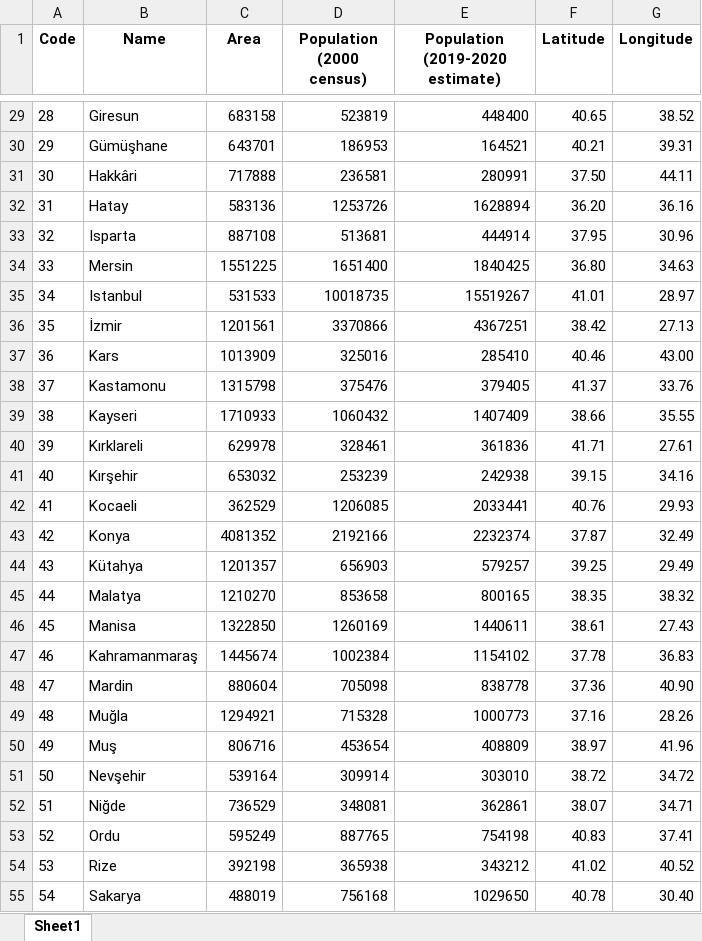
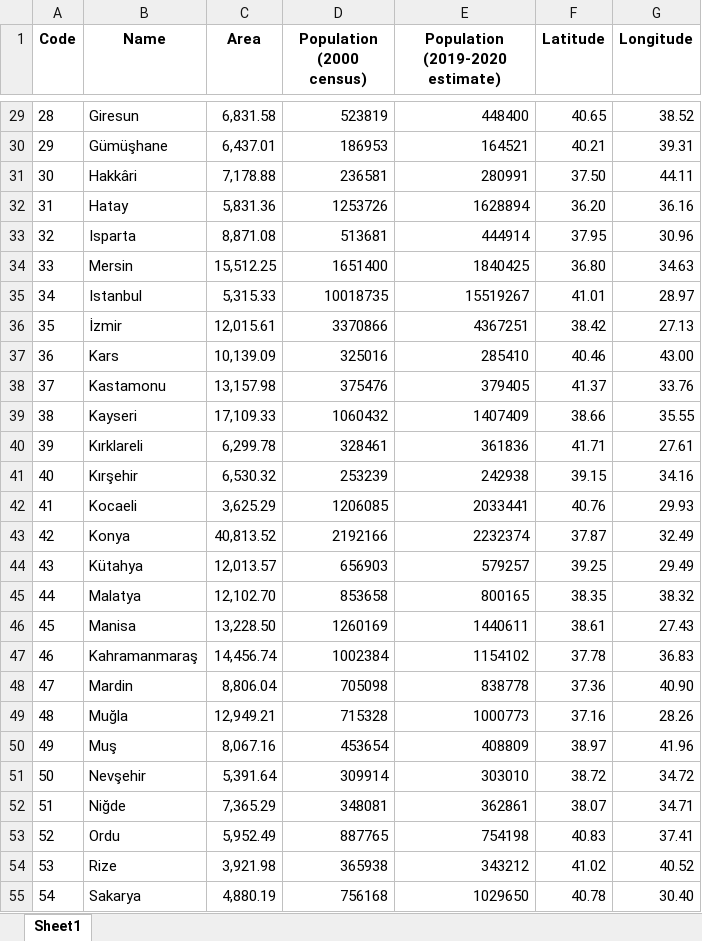
Before and after one commit to pjournal/mef06g-peace-trust, an Excel workbook: project/data/Turkey.xlsx, sheet Sheet1, drawn as a sheet; only a part is shown, gaps mark what is left out; values as stored, in another font and other column widths than the file's, no borders; the diff covers the shown part only; the diff names each change by its address in the sheet, - before the commit and + after, or states it on an @@ line.

```diff
--- a/project/data/Turkey.xlsx (sheet Sheet1)
+++ b/project/data/Turkey.xlsx (sheet Sheet1)
-C29 (Area): 683158
+C29 (Area): 6,831.58
-C30 (Area): 643701
+C30 (Area): 6,437.01
-C31 (Area): 717888
+C31 (Area): 7,178.88
-C32 (Area): 583136
+C32 (Area): 5,831.36
-C33 (Area): 887108
+C33 (Area): 8,871.08
-C34 (Area): 1551225
+C34 (Area): 15,512.25
-C35 (Area): 531533
+C35 (Area): 5,315.33
-C36 (Area): 1201561
+C36 (Area): 12,015.61
-C37 (Area): 1013909
+C37 (Area): 10,139.09
-C38 (Area): 1315798
+C38 (Area): 13,157.98
-C39 (Area): 1710933
+C39 (Area): 17,109.33
-C40 (Area): 629978
+C40 (Area): 6,299.78
-C41 (Area): 653032
+C41 (Area): 6,530.32
-C42 (Area): 362529
+C42 (Area): 3,625.29
-C43 (Area): 4081352
+C43 (Area): 40,813.52
-C44 (Area): 1201357
+C44 (Area): 12,013.57
-C45 (Area): 1210270
+C45 (Area): 12,102.70
-C46 (Area): 1322850
+C46 (Area): 13,228.50
-C47 (Area): 1445674
+C47 (Area): 14,456.74
-C48 (Area): 880604
+C48 (Area): 8,806.04
-C49 (Area): 1294921
+C49 (Area): 12,949.21
-C50 (Area): 806716
+C50 (Area): 8,067.16
-C51 (Area): 539164
+C51 (Area): 5,391.64
-C52 (Area): 736529
+C52 (Area): 7,365.29
-C53 (Area): 595249
+C53 (Area): 5,952.49
-C54 (Area): 392198
+C54 (Area): 3,921.98
-C55 (Area): 488019
+C55 (Area): 4,880.19
```
Also changed, not shown: 54 edited cells elsewhere in this sheet, 15 other files.
